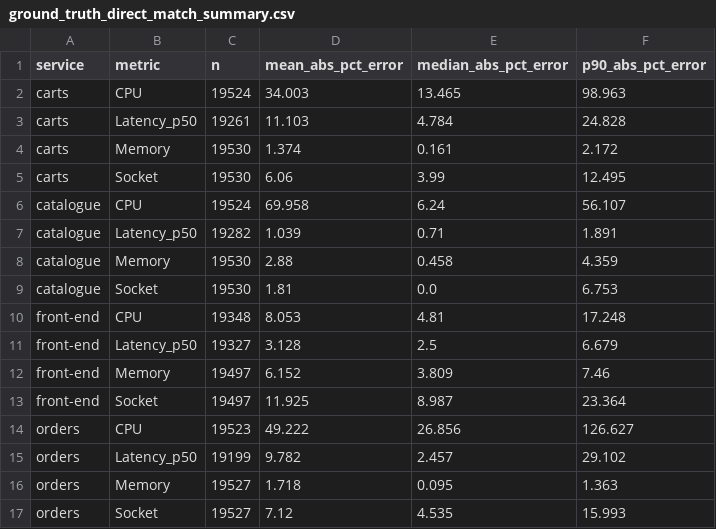
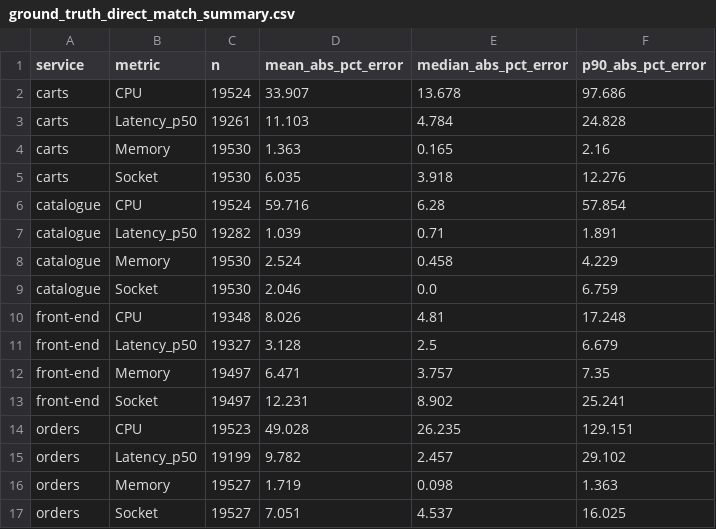
Before and after one commit to kkyaha/NCKH, a CSV file: data/processed/scm_results/ground_truth_direct_match_summary.csv, drawn as a sheet; only a part is shown; the diff covers the shown part only.

```diff
--- a/data/processed/scm_results/ground_truth_direct_match_summary.csv
+++ b/data/processed/scm_results/ground_truth_direct_match_summary.csv
@@ -1,17 +1,17 @@
 service,metric,n,mean_abs_pct_error,median_abs_pct_error,p90_abs_pct_error
-carts,CPU,19524,34.003,13.465,98.963
+carts,CPU,19524,33.907,13.678,97.686
 carts,Latency_p50,19261,11.103,4.784,24.828
-carts,Memory,19530,1.374,0.161,2.172
-carts,Socket,19530,6.06,3.99,12.495
-catalogue,CPU,19524,69.958,6.24,56.107
+carts,Memory,19530,1.363,0.165,2.16
+carts,Socket,19530,6.035,3.918,12.276
+catalogue,CPU,19524,59.716,6.28,57.854
 catalogue,Latency_p50,19282,1.039,0.71,1.891
-catalogue,Memory,19530,2.88,0.458,4.359
-catalogue,Socket,19530,1.81,0.0,6.753
-front-end,CPU,19348,8.053,4.81,17.248
+catalogue,Memory,19530,2.524,0.458,4.229
+catalogue,Socket,19530,2.046,0.0,6.759
+front-end,CPU,19348,8.026,4.81,17.248
 front-end,Latency_p50,19327,3.128,2.5,6.679
-front-end,Memory,19497,6.152,3.809,7.46
-front-end,Socket,19497,11.925,8.987,23.364
-orders,CPU,19523,49.222,26.856,126.627
+front-end,Memory,19497,6.471,3.757,7.35
+front-end,Socket,19497,12.231,8.902,25.241
+orders,CPU,19523,49.028,26.235,129.151
 orders,Latency_p50,19199,9.782,2.457,29.102
-orders,Memory,19527,1.718,0.095,1.363
-orders,Socket,19527,7.12,4.535,15.993
+orders,Memory,19527,1.719,0.098,1.363
+orders,Socket,19527,7.051,4.537,16.025
```
Also changed, not shown: 23 edited cells elsewhere in this file, data/processed/scm_results/test_f1_rmse_evaluation.csv, data/processed/scm_results/trainticket_f1_rmse_evaluation.csv, 29 other files.
